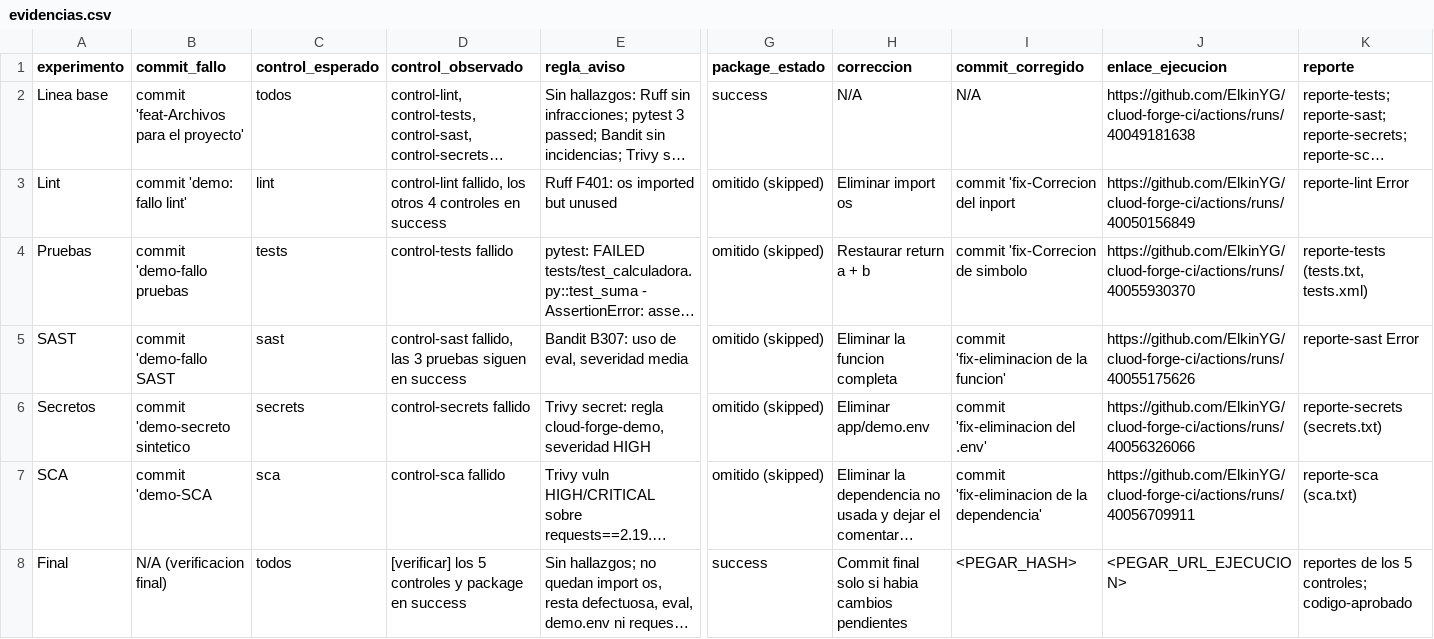
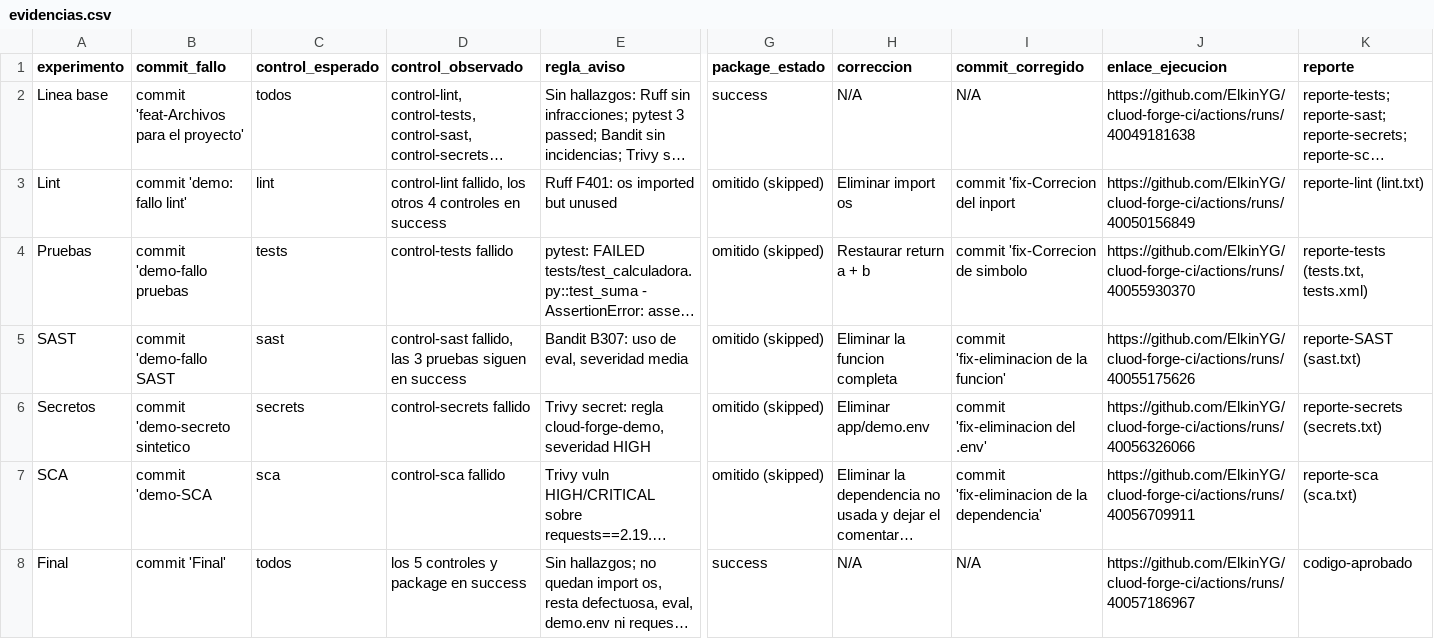
Before and after one commit to ElkinYG/cluod-forge-ci, a CSV file: evidencias.csv, drawn as a sheet; only a part is shown, gaps mark what is left out; long unchanged cells end in …; the diff names each change by its address in the sheet, - before the commit and + after, or states it on an @@ line.

Commit message:
Final_F

```diff
--- a/evidencias.csv
+++ b/evidencias.csv
-K3 (reporte): reporte-lint Error
+K3 (reporte): reporte-lint (lint.txt)
-K5 (reporte): reporte-sast Error
+K5 (reporte): reporte-SAST (sast.txt)
-B8 (commit_fallo): N/A (verificacion final)
+B8 (commit_fallo): commit 'Final'
-D8 (control_observado): [verificar] los 5 controles y package en success
+D8 (control_observado): los 5 controles y package en success
-H8 (correccion): Commit final solo si habia cambios pendientes
+H8 (correccion): N/A
-I8 (commit_corregido): <PEGAR_HASH>
+I8 (commit_corregido): N/A
-J8 (enlace_ejecucion): <PEGAR_URL_EJECUCION>
+J8 (enlace_ejecucion): https://github.com/ElkinYG/cluod-forge-ci/actions/runs/40057186967
-K8 (reporte): reportes de los 5 controles; codigo-aprobado
+K8 (reporte): codigo-aprobado
```
